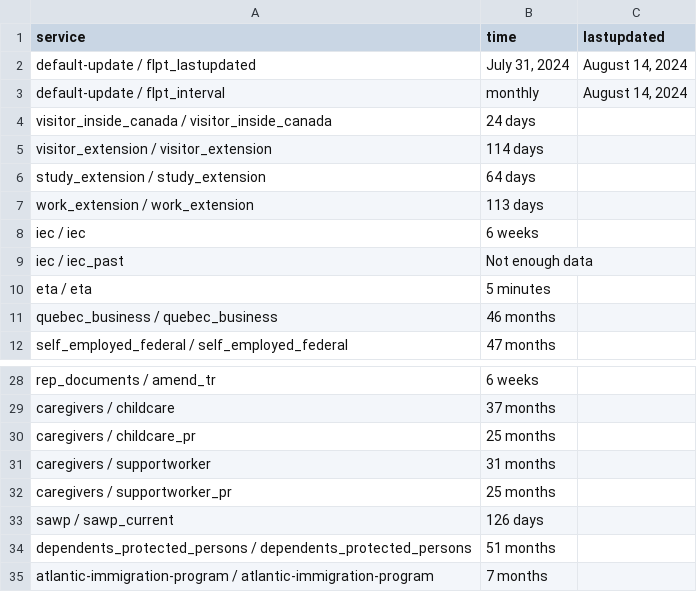
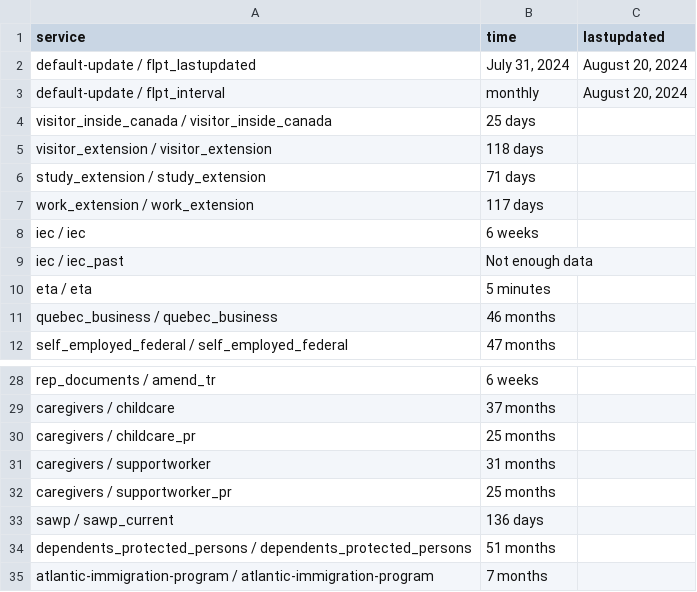
Before and after one commit to suhaibmujahid/cic-processing-times, a CSV file: data-ptime-non-country-en.csv, drawn as a sheet; only a part is shown, gaps mark what is left out.

Commit message:
Flat: latest data (2024-08-22T00:24:51.610Z) {   "date": "2024-08-22T00:24:51.610Z",   "files": [     {       "name": "data-ptime-en.csv",       "deltaBytes": 1,       "source": "https://www.canada.ca/content/dam/ircc/documents/json/data-ptime-en.json"     },     {       "name": "data-ptime-en.json",       "deltaBytes": 1,       "source": "https://www.canada.ca/content/dam/ircc/documents/json/data-ptime-en.json"     },     {       "name": "formatted-data-ptime-en.csv",       "deltaBytes": 1,       "source": "https://www.canada.ca/content/dam/ircc/documents/json/data-ptime-en.json"     },     {       "name": "formatted-selected-countries-data-ptime-en.csv",       "deltaBytes": 7,       "source": "https://www.canada.ca/content/dam/ircc/documents/json/data-ptime-en.json"     },     {       "name": "data-ptime-non-country-en.csv",       "deltaBytes": 0,       "source": "https://www.canada.ca/content/dam/ircc/documents/json/data-ptime-non-country-en.json"     },     {       "name": "data-ptime-non-country-en.json",       "deltaBytes": -570,       "source": "https://www.canada.ca/content/dam/ircc/documents/json/data-ptime-non-country-en.json"     }   ] }

```diff
--- a/data-ptime-non-country-en.csv
+++ b/data-ptime-non-country-en.csv
@@ -1,8 +1,8 @@
 service,time,lastupdated
-default-update / flpt_lastupdated,"July 31, 2024","August 14, 2024"
-default-update / flpt_interval, monthly,"August 14, 2024"
-visitor_inside_canada / visitor_inside_canada,24 days,
-visitor_extension / visitor_extension,114 days,
-study_extension / study_extension,64 days,
-work_extension / work_extension,113 days,
+default-update / flpt_lastupdated,"July 31, 2024","August 20, 2024"
+default-update / flpt_interval, monthly,"August 20, 2024"
+visitor_inside_canada / visitor_inside_canada,25 days,
+visitor_extension / visitor_extension,118 days,
+study_extension / study_extension,71 days,
+work_extension / work_extension,117 days,
 iec / iec,6 weeks,
@@ -32,3 +32,3 @@ caregivers / supportworker,31 months,
 caregivers / supportworker_pr,25 months,
-sawp / sawp_current,126 days,
+sawp / sawp_current,136 days,
 dependents_protected_persons / dependents_protected_persons,51 months,
```
Also changed, not shown: data-ptime-en.csv, formatted-data-ptime-en.csv, 3 other files.
